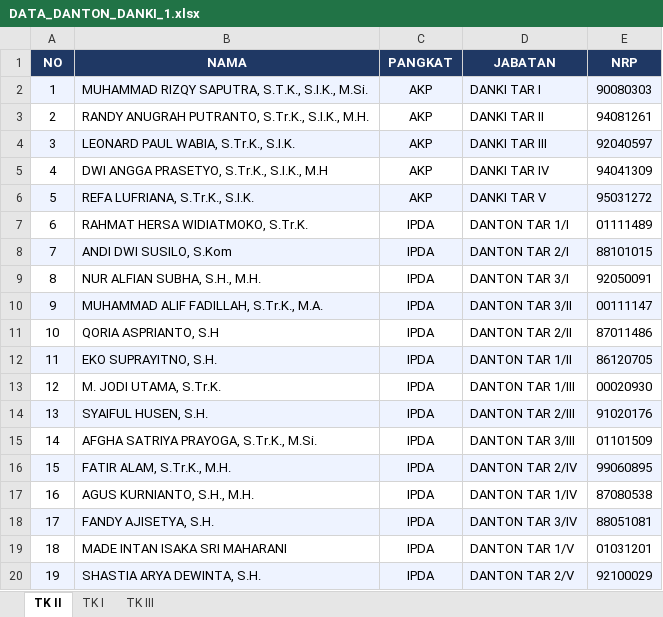
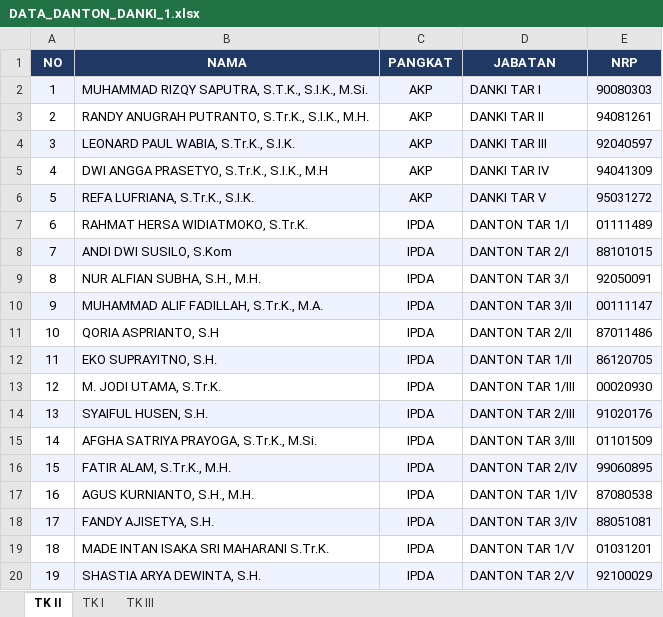
Before and after one commit to rivaldianggarapurwadi-gif/lhp-web-6, an Excel workbook: DATA_DANTON_DANKI_1.xlsx, sheet TK II, drawn as a sheet; values as stored, in another font and other column widths than the file's, no borders; the diff names each change by its address in the sheet, - before the commit and + after, or states it on an @@ line.

Commit message:
Add files via upload

```diff
--- a/DATA_DANTON_DANKI_1.xlsx (sheet TK II)
+++ b/DATA_DANTON_DANKI_1.xlsx (sheet TK II)
-B19 (NAMA): MADE INTAN ISAKA SRI MAHARANI
+B19 (NAMA): MADE INTAN ISAKA SRI MAHARANI S.Tr.K.
```
